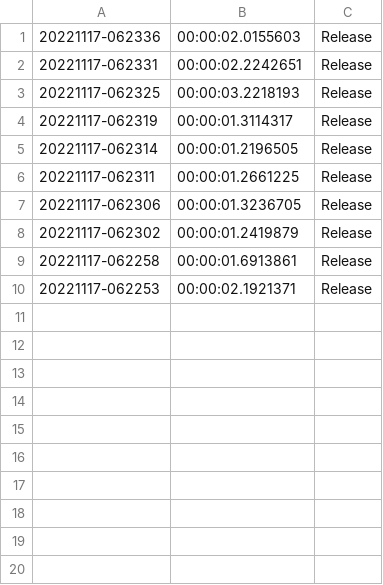
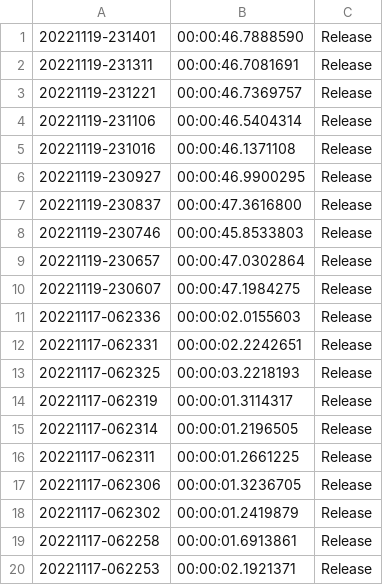
Before and after one commit to moljac/HolisticWare.Xamarin.Tools.Bindings.XamarinAndroid.FassBinderMeister, a CSV file: samples/console/apps/project-references/timings-SpanJson.csv, drawn as a sheet.

```diff
--- a/samples/console/apps/project-references/timings-SpanJson.csv
+++ b/samples/console/apps/project-references/timings-SpanJson.csv
@@ -1 +1,11 @@
+               20221119-231401,00:00:46.7888590,Release
+               20221119-231311,00:00:46.7081691,Release
+               20221119-231221,00:00:46.7369757,Release
+               20221119-231106,00:00:46.5404314,Release
+               20221119-231016,00:00:46.1371108,Release
+               20221119-230927,00:00:46.9900295,Release
+               20221119-230837,00:00:47.3616800,Release
+               20221119-230746,00:00:45.8533803,Release
+               20221119-230657,00:00:47.0302864,Release
+               20221119-230607,00:00:47.1984275,Release
                20221117-062336,00:00:02.0155603,Release
```
Also changed, not shown: samples/console/apps/project-references/timings-Jil.csv, samples/console/apps/project-references/timings-Newtonsoft.JSON.csv, 1 other file.
